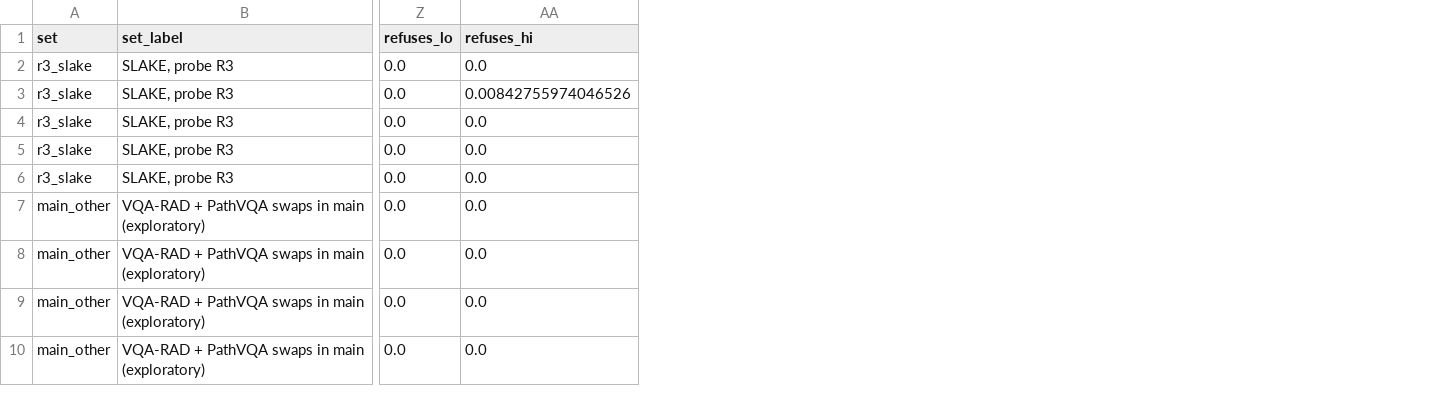
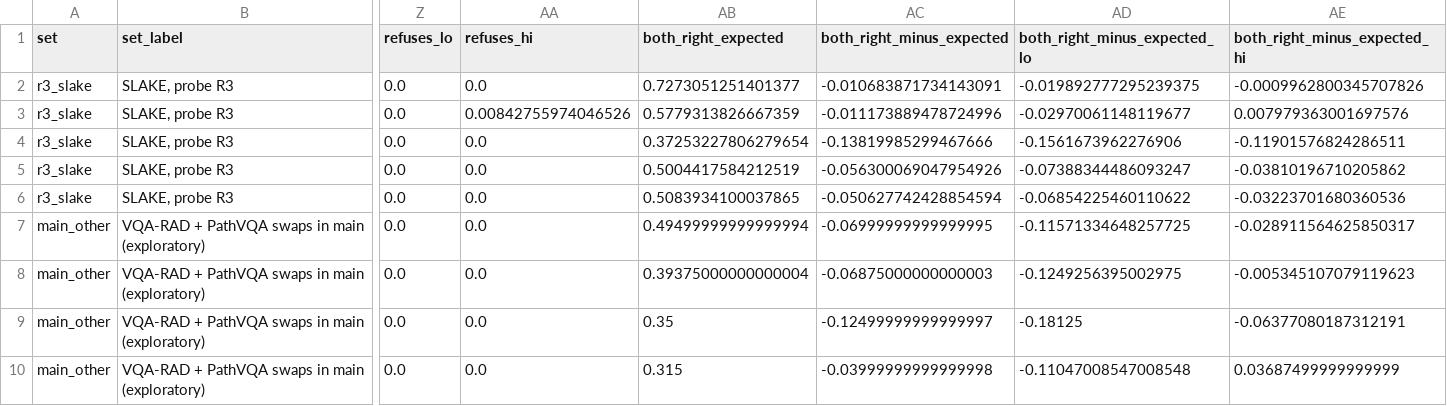
Before and after one commit to thaitri2005/Medvlm-Image-Reliance, a CSV file: results/contrast/contrast_models.csv, drawn as a sheet; only a part is shown, gaps mark what is left out; the diff names each change by its address in the sheet, - before the commit and + after, or states it on an @@ line.

Commit message:
Narrative revision: test probe disagreement directly, read pair accuracy against accuracy, narrow the title
- New post-hoc analyses from stored outputs (no model runs): difference-of-differences test of image removal
  vs each in-format probe (results/replication_main/probe_disagreement.csv; 13 of 21 comparisons, 6 of 9 cells),
  and pair accuracy against the product of single-image accuracies (results/contrast/contrast_models.csv)
- Paper: title 'Image Removal Does Not Rank Medical VLMs by Image Reliance'; abstract and results organised by
  claim; 'no probe is ground truth' stated; five-model accuracy table; held-out figure; identifiers moved to an
  appendix; three contributions
- README, RESULTS, REPRODUCE, poster source, arXiv metadata, CITATION and results index brought in line;
  PREREGISTRATION gets section 19 (frozen text untouched)
- 104 fast tests (one new); version 1.1.0
- main.pdf and poster.pdf are NOT rebuilt in this commit

```diff
--- a/results/contrast/contrast_models.csv
+++ b/results/contrast/contrast_models.csv
+column AB (both_right_expected), rows 2-10: 0.7273051251401377 | 0.5779313826667359 | 0.37253227806279654 | 0.5004417584212519 | 0.5083934100037865 | 0.49499999999999994 | 0.39375000000000004 | 0.35 | 0.315
+column AC (both_right_minus_expected), rows 2-10: -0.010683871734143091 | -0.011173889478724996 | -0.13819985299467666 | -0.056300069047954926 | -0.050627742428854594 | -0.06999999999999995 | -0.06875000000000003 | -0.12499999999999997 | -0.03999999999999998
+column AD (both_right_minus_expected_lo), rows 2-10: -0.019892777295239375 | -0.02970061148119677 | -0.1561673962276906 | -0.07388344486093247 | -0.06854225460110622 | -0.11571334648257725 | -0.1249256395002975 | -0.18125 | -0.11047008547008548
+column AE (both_right_minus_expected_hi), rows 2-10: -0.0009962800345707826 | 0.007979363001697576 | -0.11901576824286511 | -0.03810196710205862 | -0.03223701680360536 | -0.028911564625850317 | -0.005345107079119623 | -0.06377080187312191 | 0.03687499999999999
```
Also changed, not shown: 18 other files.
